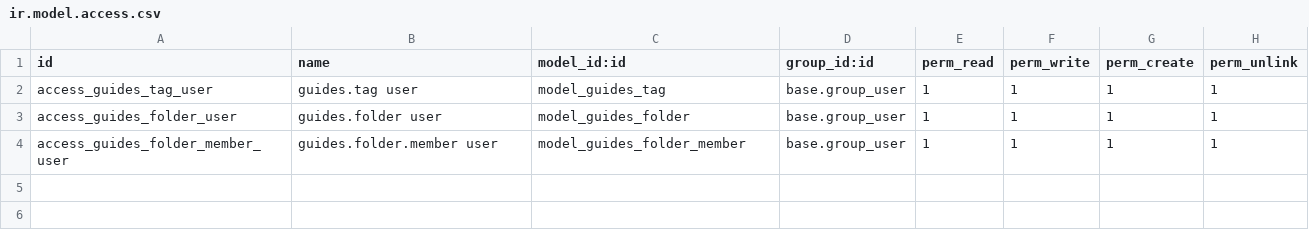
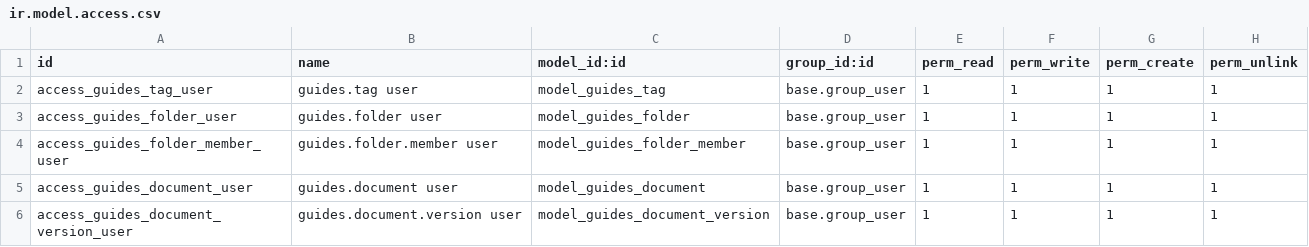
Before and after one commit to krasorx/odoo-dashboards, a CSV file: guides_html_sharing/security/ir.model.access.csv, drawn as a sheet.

```diff
--- a/guides_html_sharing/security/ir.model.access.csv
+++ b/guides_html_sharing/security/ir.model.access.csv
@@ -4 +4,3 @@ access_guides_folder_user,guides.folder user,model_guides_folder,base.group_user
 access_guides_folder_member_user,guides.folder.member user,model_guides_folder_member,base.group_user,1,1,1,1
+access_guides_document_user,guides.document user,model_guides_document,base.group_user,1,1,1,1
+access_guides_document_version_user,guides.document.version user,model_guides_document_version,base.group_user,1,1,1,1
```
Also changed, not shown: 6 other files.
